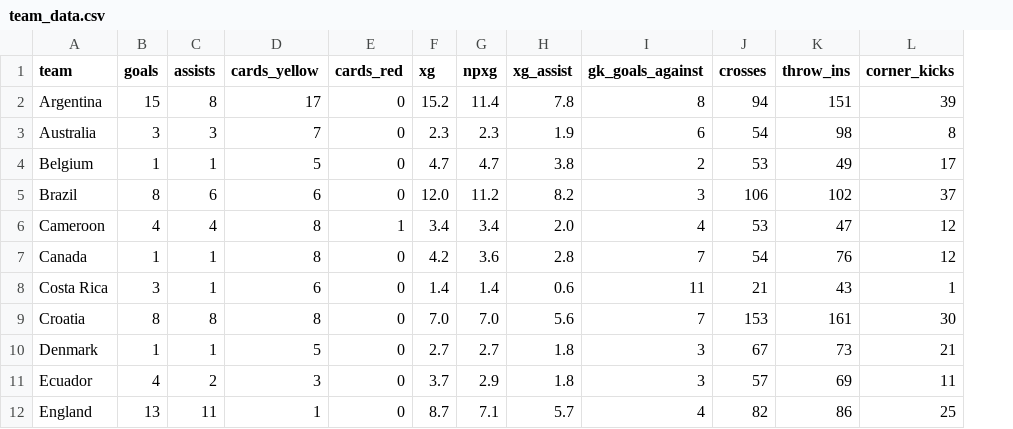
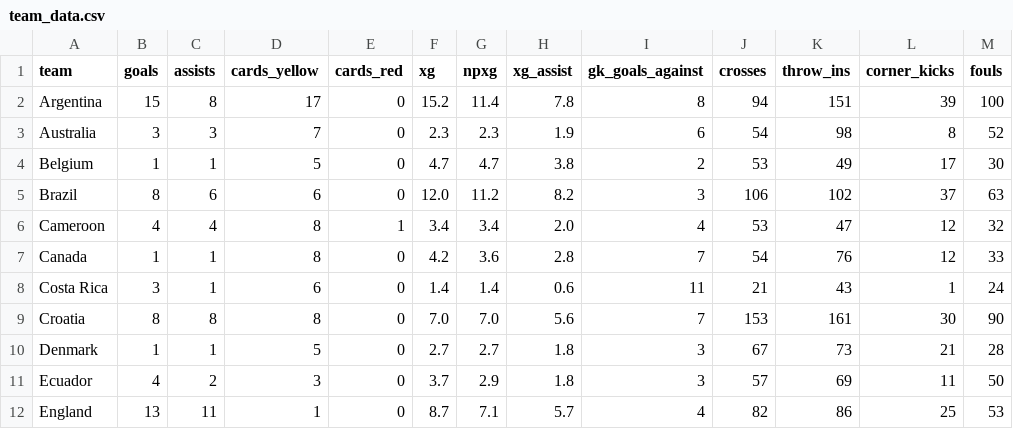
Before and after one commit to haziqfaiz-mmu/csv-for-d3, a CSV file: team_data.csv, drawn as a sheet; only a part is shown; the diff names each change by its address in the sheet, - before the commit and + after, or states it on an @@ line.

Commit message:
Add files via upload

```diff
--- a/team_data.csv
+++ b/team_data.csv
+column M (fouls), rows 2-12: 100 | 52 | 30 | 63 | 32 | 33 | 24 | 90 | 28 | 50 | 53
```
